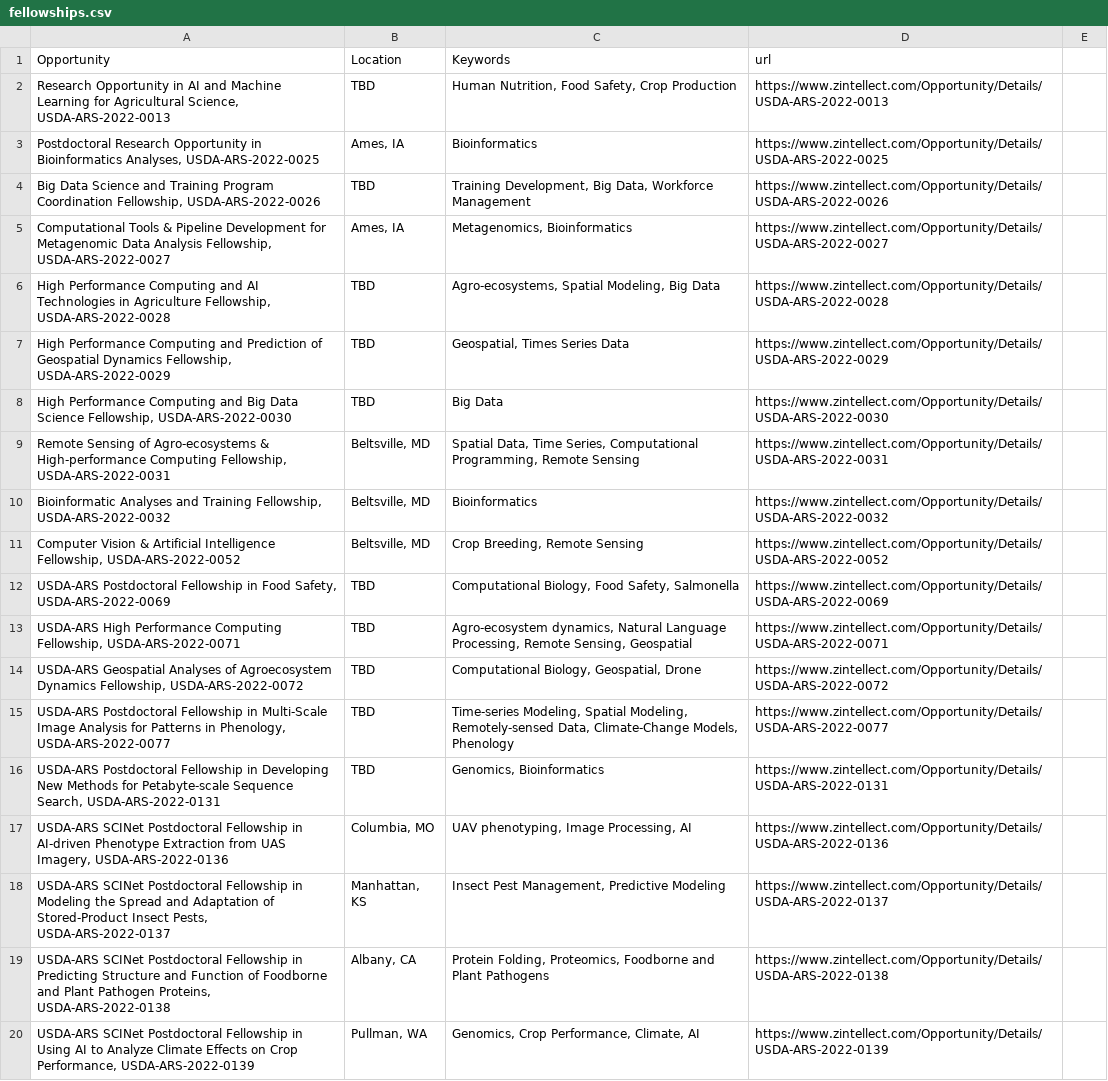
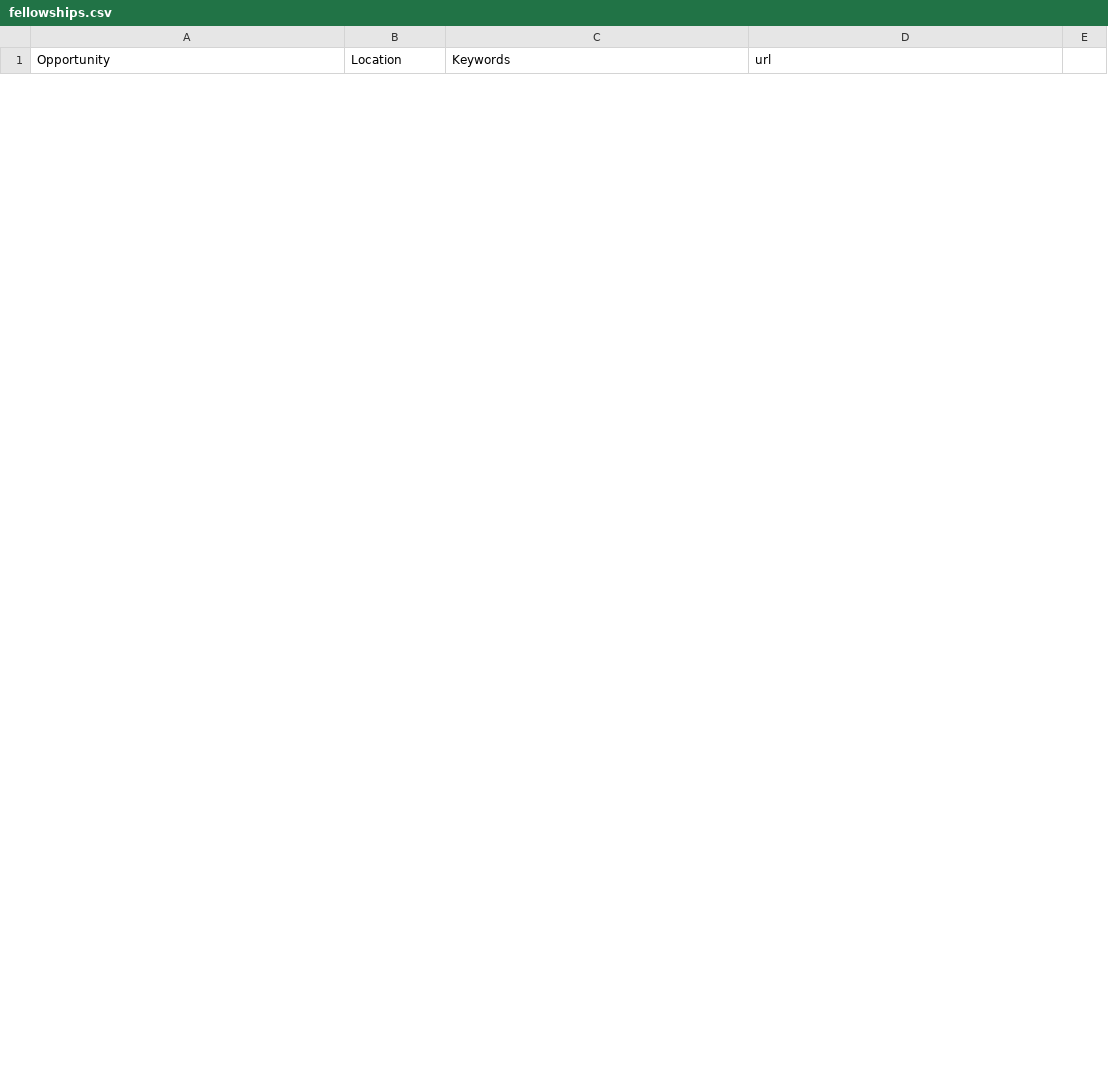
Before and after one commit to USDA-SCINet/scinet-site, a CSV file: _data/tables/fellowships.csv, drawn as a sheet; only a part is shown; the diff covers the shown part only.

Commit message:
Update fellowships.csv
updated listing of fellowships

```diff
--- a/_data/tables/fellowships.csv
+++ b/_data/tables/fellowships.csv
@@ -1,20 +1 @@
 Opportunity,Location,Keywords,url
-"Research Opportunity in AI and Machine Learning for Agricultural Science, USDA-ARS-2022-0013",TBD,"Human Nutrition, Food Safety, Crop Production",https://www.zintellect.com/Opportunity/Details/USDA-ARS-2022-0013
-"Postdoctoral Research Opportunity in Bioinformatics Analyses, USDA-ARS-2022-0025","Ames, IA",Bioinformatics,https://www.zintellect.com/Opportunity/Details/USDA-ARS-2022-0025
-"Big Data Science and Training Program Coordination Fellowship, USDA-ARS-2022-0026",TBD,"Training Development, Big Data, Workforce Management",https://www.zintellect.com/Opportunity/Details/USDA-ARS-2022-0026
-"Computational Tools & Pipeline Development for Metagenomic Data Analysis Fellowship, USDA-ARS-2022-0027","Ames, IA","Metagenomics, Bioinformatics",https://www.zintellect.com/Opportunity/Details/USDA-ARS-2022-0027
-"High Performance Computing and AI Technologies in Agriculture Fellowship, USDA-ARS-2022-0028",TBD,"Agro-ecosystems, Spatial Modeling, Big Data",https://www.zintellect.com/Opportunity/Details/USDA-ARS-2022-0028
-"High Performance Computing and Prediction of Geospatial Dynamics Fellowship, USDA-ARS-2022-0029",TBD,"Geospatial, Times Series Data",https://www.zintellect.com/Opportunity/Details/USDA-ARS-2022-0029
-"High Performance Computing and Big Data Science Fellowship, USDA-ARS-2022-0030",TBD,Big Data,https://www.zintellect.com/Opportunity/Details/USDA-ARS-2022-0030
-"Remote Sensing of Agro-ecosystems & High-performance Computing Fellowship, USDA-ARS-2022-0031","Beltsville, MD","Spatial Data, Time Series, Computational Programming, Remote Sensing",https://www.zintellect.com/Opportunity/Details/USDA-ARS-2022-0031
-"Bioinformatic Analyses and Training Fellowship, USDA-ARS-2022-0032","Beltsville, MD",Bioinformatics,https://www.zintellect.com/Opportunity/Details/USDA-ARS-2022-0032
-"Computer Vision & Artificial Intelligence Fellowship, USDA-ARS-2022-0052","Beltsville, MD","Crop Breeding, Remote Sensing",https://www.zintellect.com/Opportunity/Details/USDA-ARS-2022-0052
-"USDA-ARS Postdoctoral Fellowship in Food Safety, USDA-ARS-2022-0069",TBD,"Computational Biology, Food Safety, Salmonella",https://www.zintellect.com/Opportunity/Details/USDA-ARS-2022-0069
-"USDA-ARS High Performance Computing Fellowship, USDA-ARS-2022-0071",TBD,"Agro-ecosystem dynamics, Natural Language Processing, Remote Sensing, Geospatial",https://www.zintellect.com/Opportunity/Details/USDA-ARS-2022-0071
-"USDA-ARS Geospatial Analyses of Agroecosystem Dynamics Fellowship, USDA-ARS-2022-0072",TBD,"Computational Biology, Geospatial, Drone",https://www.zintellect.com/Opportunity/Details/USDA-ARS-2022-0072
-"USDA-ARS Postdoctoral Fellowship in Multi-Scale Image Analysis for Patterns in Phenology, USDA-ARS-2022-0077",TBD,"Time-series Modeling, Spatial Modeling, Remotely-sensed Data, Climate-Change Models, Phenology",https://www.zintellect.com/Opportunity/Details/USDA-ARS-2022-0077
-"USDA-ARS Postdoctoral Fellowship in Developing New Methods for Petabyte-scale Sequence Search, USDA-ARS-2022-0131",TBD,"Genomics, Bioinformatics",https://www.zintellect.com/Opportunity/Details/USDA-ARS-2022-0131
-"USDA-ARS SCINet Postdoctoral Fellowship in AI-driven Phenotype Extraction from UAS Imagery, USDA-ARS-2022-0136","Columbia, MO","UAV phenotyping, Image Processing, AI",https://www.zintellect.com/Opportunity/Details/USDA-ARS-2022-0136
-"USDA-ARS SCINet Postdoctoral Fellowship in Modeling the Spread and Adaptation of Stored-Product Insect Pests, USDA-ARS-2022-0137","Manhattan, KS","Insect Pest Management, Predictive Modeling",https://www.zintellect.com/Opportunity/Details/USDA-ARS-2022-0137
-"USDA-ARS SCINet Postdoctoral Fellowship in Predicting Structure and Function of Foodborne and Plant Pathogen Proteins, USDA-ARS-2022-0138","Albany, CA","Protein Folding, Proteomics, Foodborne and Plant Pathogens",https://www.zintellect.com/Opportunity/Details/USDA-ARS-2022-0138
-"USDA-ARS SCINet Postdoctoral Fellowship in Using AI to Analyze Climate Effects on Crop Performance, USDA-ARS-2022-0139","Pullman, WA","Genomics, Crop Performance, Climate, AI",https://www.zintellect.com/Opportunity/Details/USDA-ARS-2022-0139
```
Also changed, not shown: 8 added rows and 14 removed rows elsewhere in this file.
